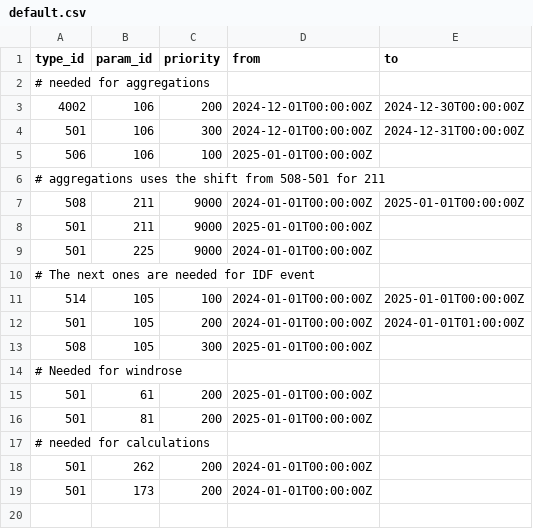
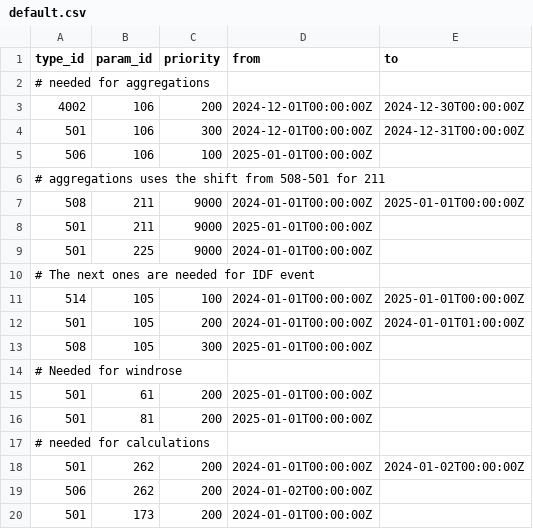
Before and after one commit to metno/lard, a CSV file: resources/mock_content/end_to_end_test/persistence/message_priority/default.csv, drawn as a sheet.

Commit message:
Improve test for calculations, clean up aggregations test
Calculations tests currently fails when crossing patchsets since get double timestamps due to bug.
Commented out the case that fails for now, until it can be fixed in refactor.

```diff
--- a/resources/mock_content/end_to_end_test/persistence/message_priority/default.csv
+++ b/resources/mock_content/end_to_end_test/persistence/message_priority/default.csv
@@ -17,3 +17,4 @@ type_id,param_id,priority,from,to
 # needed for calculations
-501,262,200,2024-01-01T00:00:00Z,
+501,262,200,2024-01-01T00:00:00Z,2024-01-02T00:00:00Z
+506,262,200,2024-01-02T00:00:00Z,
 501,173,200,2024-01-01T00:00:00Z,
```
Also changed, not shown: 4 other files.
